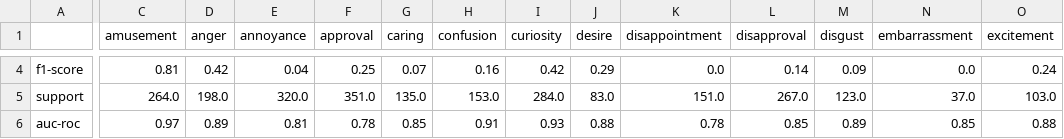
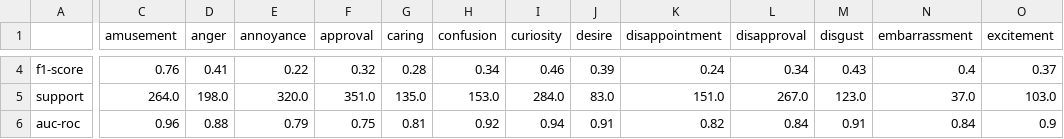
Before and after one commit to Deremedy/bert-russian-sentiment-emotion, a CSV file: runs/last_run.csv, drawn as a sheet; only a part is shown, gaps mark what is left out; the diff covers the shown part only; the diff names each change by its address in the sheet, - before the commit and + after, or states it on an @@ line.

```diff
--- a/runs/last_run.csv
+++ b/runs/last_run.csv
-C4 (amusement): 0.81
+C4 (amusement): 0.76
-D4 (anger): 0.42
+D4 (anger): 0.41
-E4 (annoyance): 0.04
+E4 (annoyance): 0.22
-F4 (approval): 0.25
+F4 (approval): 0.32
-G4 (caring): 0.07
+G4 (caring): 0.28
-H4 (confusion): 0.16
+H4 (confusion): 0.34
-I4 (curiosity): 0.42
+I4 (curiosity): 0.46
-J4 (desire): 0.29
+J4 (desire): 0.39
-K4 (disappointment): 0.0
+K4 (disappointment): 0.24
-L4 (disapproval): 0.14
+L4 (disapproval): 0.34
-M4 (disgust): 0.09
+M4 (disgust): 0.43
-N4 (embarrassment): 0.0
+N4 (embarrassment): 0.4
-O4 (excitement): 0.24
+O4 (excitement): 0.37
-C6 (amusement): 0.97
+C6 (amusement): 0.96
-D6 (anger): 0.89
+D6 (anger): 0.88
-E6 (annoyance): 0.81
+E6 (annoyance): 0.79
-F6 (approval): 0.78
+F6 (approval): 0.75
-G6 (caring): 0.85
+G6 (caring): 0.81
-H6 (confusion): 0.91
+H6 (confusion): 0.92
-I6 (curiosity): 0.93
+I6 (curiosity): 0.94
-J6 (desire): 0.88
+J6 (desire): 0.91
-K6 (disappointment): 0.78
+K6 (disappointment): 0.82
-L6 (disapproval): 0.85
+L6 (disapproval): 0.84
-M6 (disgust): 0.89
+M6 (disgust): 0.91
-N6 (embarrassment): 0.85
+N6 (embarrassment): 0.84
-O6 (excitement): 0.88
+O6 (excitement): 0.9
```
Also changed, not shown: 82 edited cells elsewhere in this file, 3 other files.
